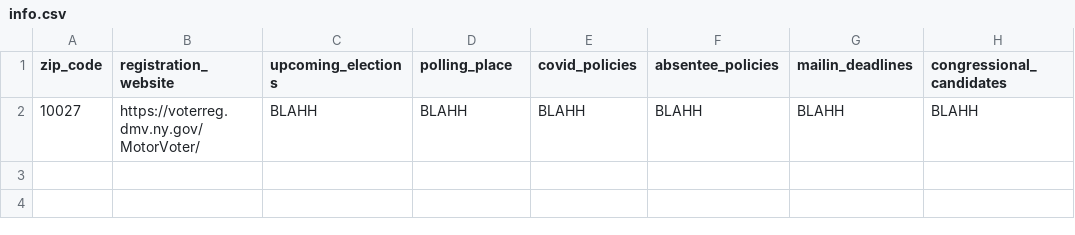
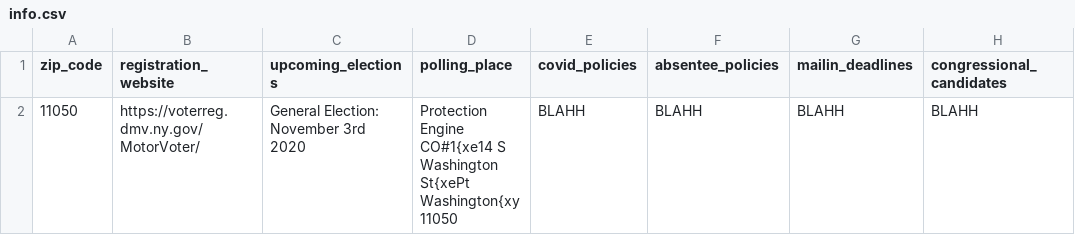
Before and after one commit to aditimutagi/Votexto, a CSV file: info.csv, drawn as a sheet; only a part is shown; the diff names each change by its address in the sheet, - before the commit and + after, or states it on an @@ line.

Commit message:
Update info.csv

```diff
--- a/info.csv
+++ b/info.csv
-A2 (zip_code): 10027
+A2 (zip_code): 11050
-C2 (upcoming_elections): BLAHH
+C2 (upcoming_elections): General Election: November 3rd 2020
-D2 (polling_place): BLAHH
+D2 (polling_place): Protection Engine CO#1{xe14 S Washington St{xePt Washington{xy 11050
```
